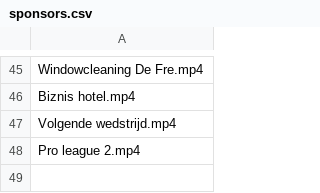
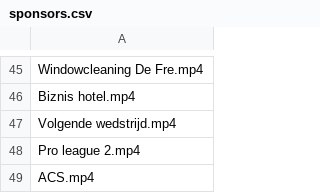
Before and after one commit to Ridepulse/Ridepulse-control, a CSV file: Rendering_boarding/sponsors.csv, drawn as a sheet; only a part is shown, gaps mark what is left out.

```diff
--- a/Rendering_boarding/sponsors.csv
+++ b/Rendering_boarding/sponsors.csv
@@ -48 +48,2 @@ Volgende wedstrijd.mp4
 Pro league 2.mp4
+ACS.mp4
```
Also changed, not shown: 5 other files.
